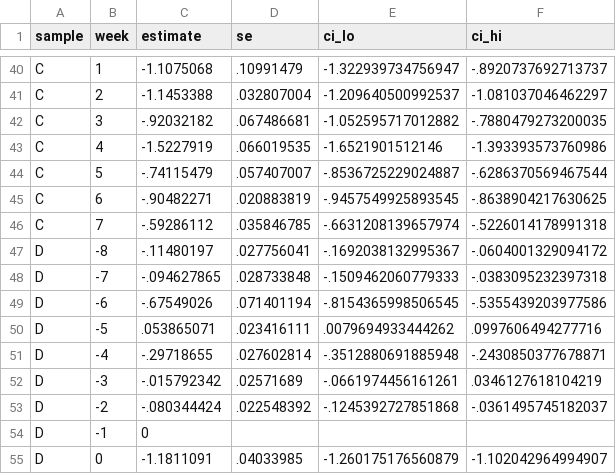
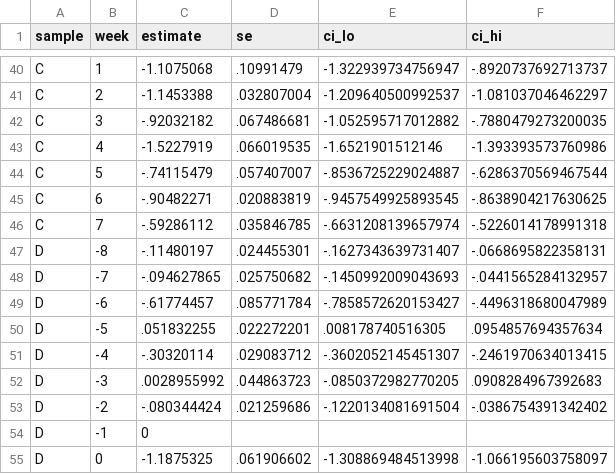
Before and after one commit to garciawitulski/ecobici-pricing-replication, a CSV file: output/estimates/event_study.csv, drawn as a sheet; only a part is shown, gaps mark what is left out; the diff covers the shown part only.

```diff
--- a/output/estimates/event_study.csv
+++ b/output/estimates/event_study.csv
@@ -46,10 +46,10 @@ C,6,-.90482271,.020883819,-.9457549925893545,-.8638904217630625
 C,7,-.59286112,.035846785,-.6631208139657974,-.5226014178991318
-D,-8,-.11480197,.027756041,-.1692038132995367,-.0604001329094172
-D,-7,-.094627865,.028733848,-.1509462060779333,-.0383095232397318
-D,-6,-.67549026,.071401194,-.8154365998506545,-.5355439203977586
-D,-5,.053865071,.023416111,.0079694933444262,.0997606494277716
-D,-4,-.29718655,.027602814,-.3512880691885948,-.2430850377678871
-D,-3,-.015792342,.02571689,-.0661974456161261,.0346127618104219
-D,-2,-.080344424,.022548392,-.1245392727851868,-.0361495745182037
+D,-8,-.11480197,.024455301,-.1627343639731407,-.0668695822358131
+D,-7,-.094627865,.025750682,-.1450992009043693,-.0441565284132957
+D,-6,-.61774457,.085771784,-.7858572620153427,-.4496318680047989
+D,-5,.051832255,.022272201,.008178740516305,.0954857694357634
+D,-4,-.30320114,.029083712,-.3602052145451307,-.2461970634013415
+D,-3,.0028955992,.044863723,-.0850372982770205,.0908284967392683
+D,-2,-.080344424,.021259686,-.1220134081691504,-.0386754391342402
 D,-1,0,,,
-D,0,-1.1811091,.04033985,-1.260175176560879,-1.102042964994907
+D,0,-1.1875325,.061906602,-1.308869484513998,-1.066195603758097
```
Also changed, not shown: 88 edited cells elsewhere in this file, data/analysis/ecobici_daily_primary.csv, data/manual/raw_files.csv, 48 other files.
